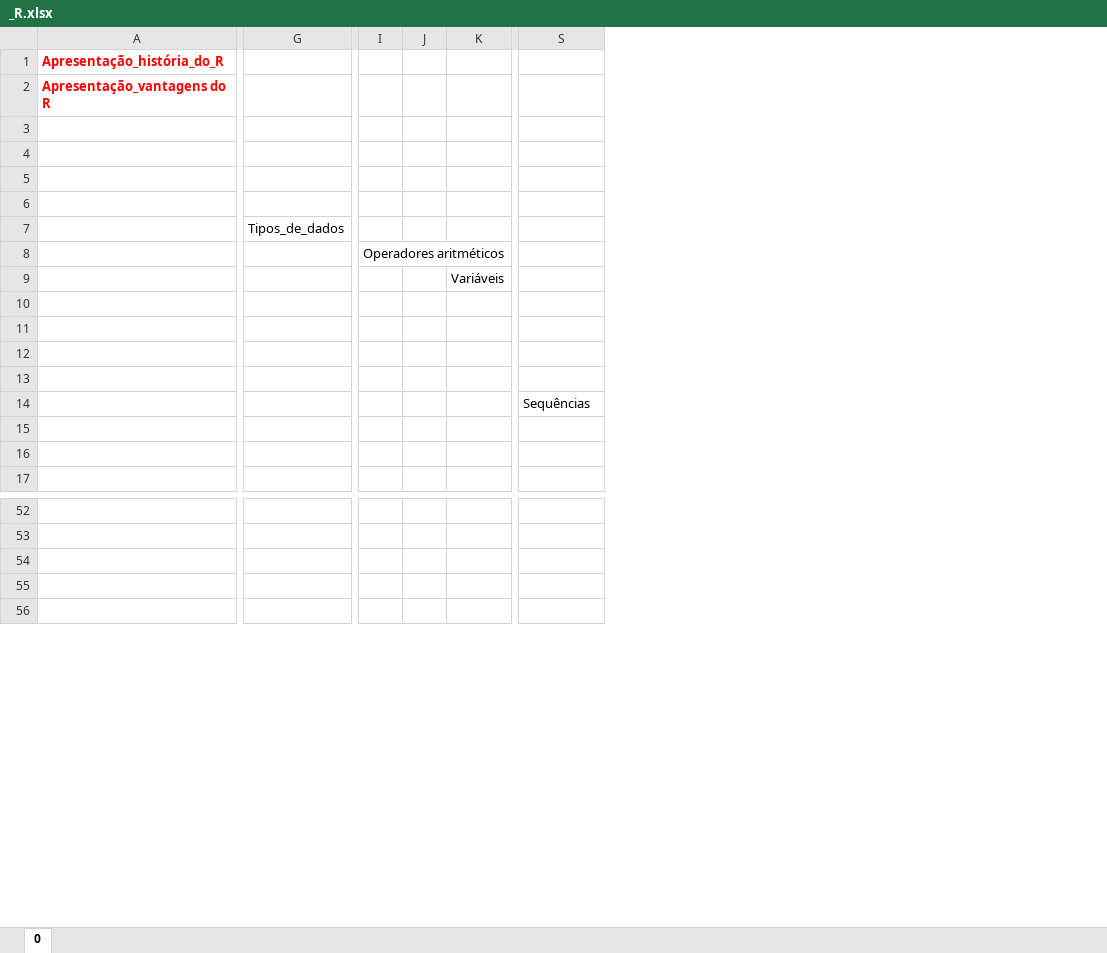
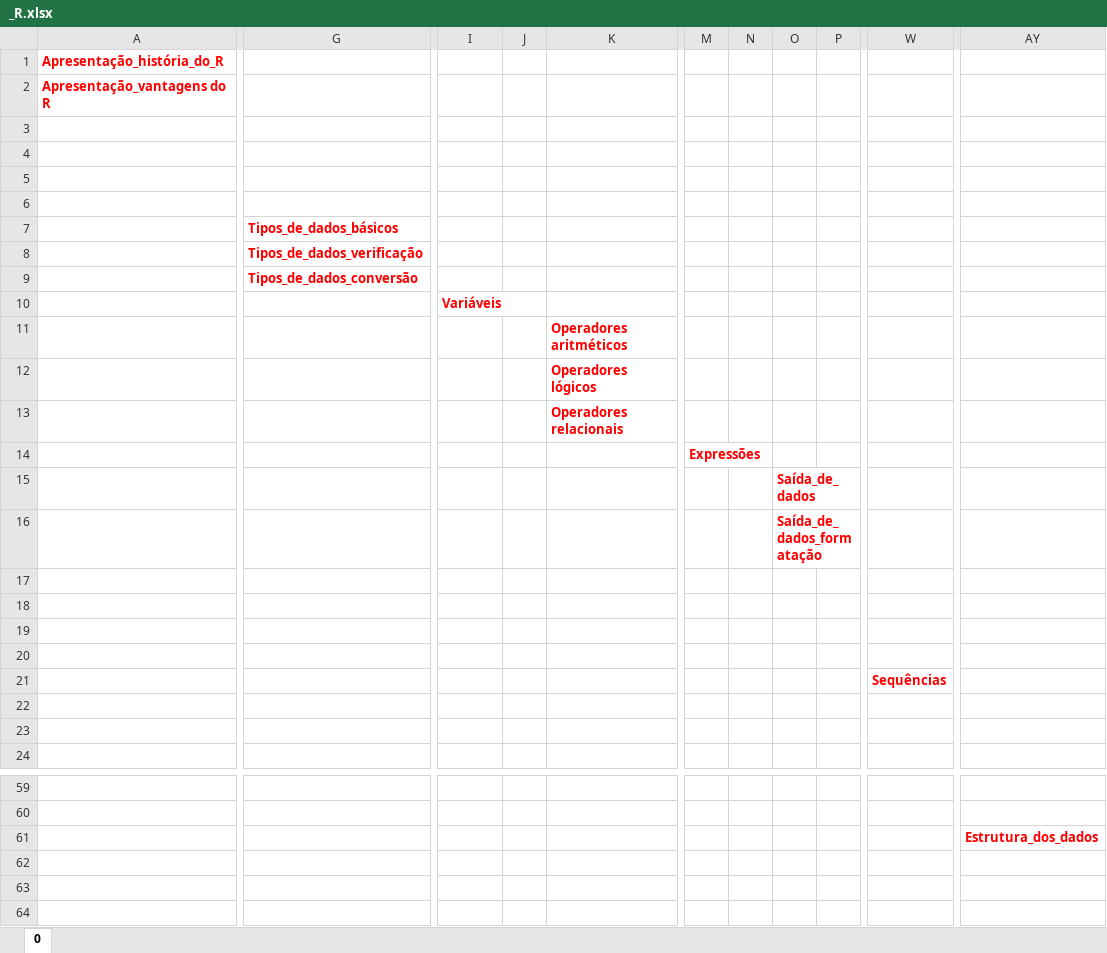
Before and after one commit to LeonSFisher/RProject, an Excel workbook: _R.xlsx, sheet 0, drawn as a sheet; only a part is shown, gaps mark what is left out; values as stored, in another font and other column widths than the file's, no borders; removed rows and columns are numbered as before the commit, all else as after; rows hold the shown columns only; the diff covers the shown part only; the diff names each change by its address in the sheet, - before the commit and + after, or states it on an @@ line.

```diff
--- a/_R.xlsx (sheet 0)
+++ b/_R.xlsx (sheet 0)
-column G, row 7: Tipos_de_dados
+column G, rows 7-8: Tipos_de_dados_básicos | Tipos_de_dados_verificação
-column I, row 8: Operadores aritméticos
-column J, empty
+column J, empty
+column K, empty
+column M, empty
+column N, empty
+column O, empty
+column P, empty
+column AY, empty
+row 9:  | Tipos_de_dados_conversão
@@ I10 bold: off → on, text colour: black → #FF0000 @@
+row 11:  |  |  |  | Operadores aritméticos
+row 12:  |  |  |  | Operadores lógicos
+row 13:  |  |  |  | Operadores relacionais
+row 14:  |  |  |  |  | Expressões
+row 15:  |  |  |  |  |  |  | Saída_de_dados
+row 16:  |  |  |  |  |  |  | Saída_de_dados_formatação
@@ W21 bold: off → on, text colour: black → #FF0000 @@
+row 61:  |  |  |  |  |  |  |  |  |  | Estrutura_dos_dados
```
Also changed, not shown: 1 added column elsewhere in this sheet, 12 other files.
